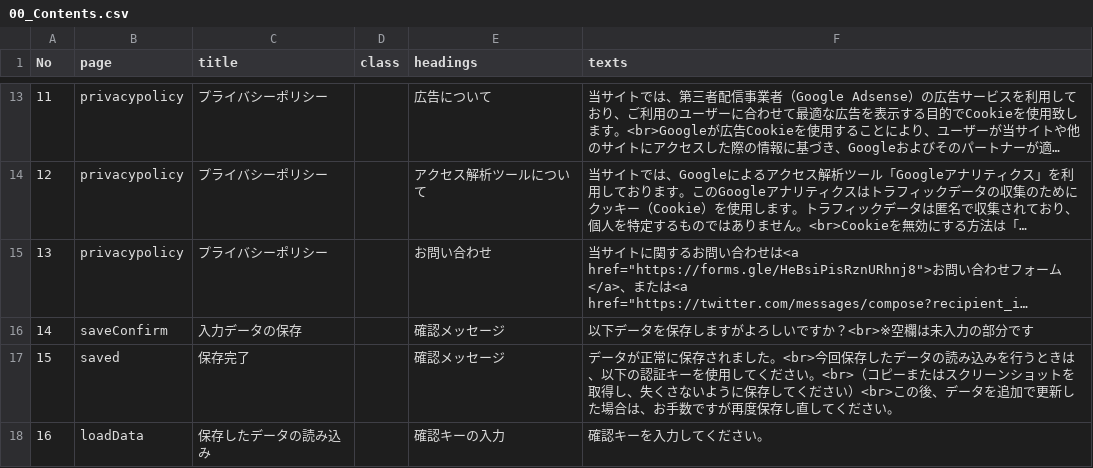
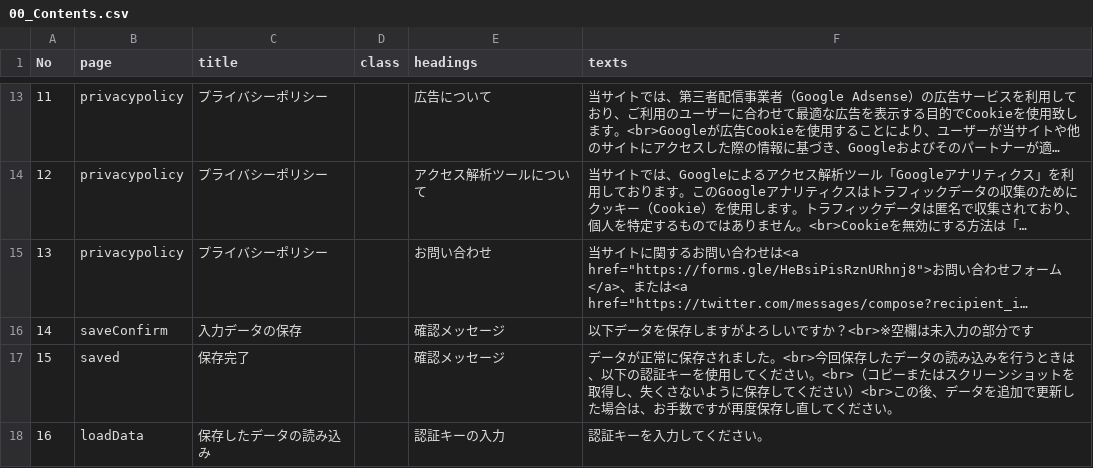
Before and after one commit to d1tn/BlueArchive_Calc, a CSV file: static_debug/csv/Texts/00_Contents.csv, drawn as a sheet; only a part is shown, gaps mark what is left out; long unchanged cells end in ….

```diff
--- a/static_debug/csv/Texts/00_Contents.csv
+++ b/static_debug/csv/Texts/00_Contents.csv
@@ -17,2 +17,2 @@
 15,saved,保存完了,,確認メッセージ,データが正常に保存されました。<br>今回保存したデータの読み込みを行うときは、以下の認証キーを使用してください。<br>（コピーまたはスクリーンショットを取得し、失くさないように保存してください）<br>この後、データを追加で更新した場合は、お手数ですが再度保存し直してください。
-16,loadData,保存したデータの読み込み,,確認キーの入力,確認キーを入力してください。
+16,loadData,保存したデータの読み込み,,認証キーの入力,認証キーを入力してください。
```
Also changed, not shown: 1 other file.
